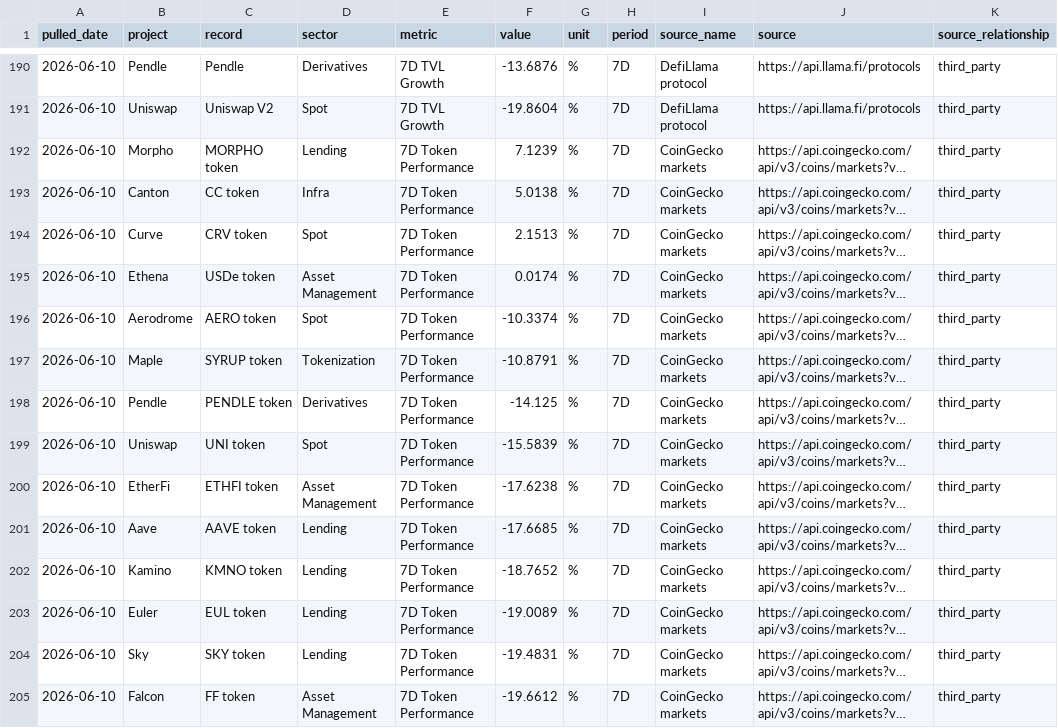
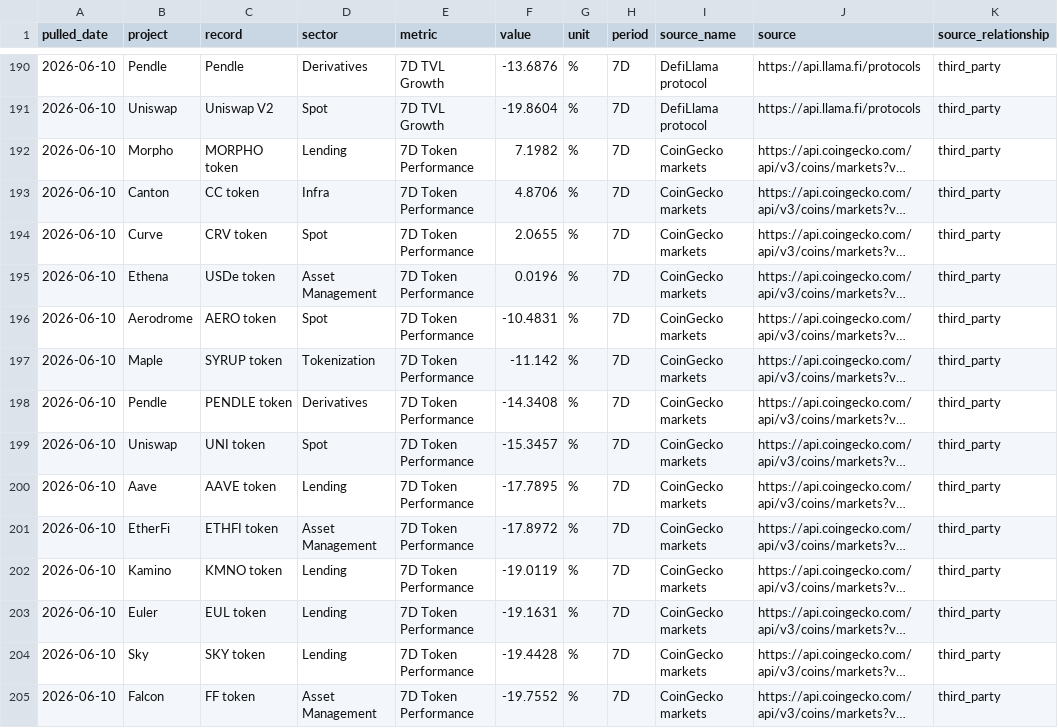
Before and after one commit to immeasurablematt/machines-money, a CSV file: docs/dashboard/generated-dashboard-data.csv, drawn as a sheet; only a part is shown, gaps mark what is left out; long unchanged cells end in …; the diff covers the shown part only; the diff names each change by its address in the sheet, - before the commit and + after, or states it on an @@ line.

```diff
--- a/docs/dashboard/generated-dashboard-data.csv
+++ b/docs/dashboard/generated-dashboard-data.csv
-F192 (value): 7.1239
+F192 (value): 7.1982
-F193 (value): 5.0138
+F193 (value): 4.8706
-F194 (value): 2.1513
+F194 (value): 2.0655
-F195 (value): 0.0174
+F195 (value): 0.0196
-F196 (value): -10.3374
+F196 (value): -10.4831
-F197 (value): -10.8791
+F197 (value): -11.142
-F198 (value): -14.125
+F198 (value): -14.3408
-F199 (value): -15.5839
+F199 (value): -15.3457
-B200 (project): EtherFi
+B200 (project): Aave
-C200 (record): ETHFI token
+C200 (record): AAVE token
-D200 (sector): Asset Management
+D200 (sector): Lending
-F200 (value): -17.6238
+F200 (value): -17.7895
-B201 (project): Aave
+B201 (project): EtherFi
-C201 (record): AAVE token
+C201 (record): ETHFI token
-D201 (sector): Lending
+D201 (sector): Asset Management
-F201 (value): -17.6685
+F201 (value): -17.8972
-F202 (value): -18.7652
+F202 (value): -19.0119
-F203 (value): -19.0089
+F203 (value): -19.1631
-F204 (value): -19.4831
+F204 (value): -19.4428
-F205 (value): -19.6612
+F205 (value): -19.7552
```
Also changed, not shown: 154 edited cells elsewhere in this file, docs/dashboard/last-good/generated-dashboard-data.csv, 4 other files.
